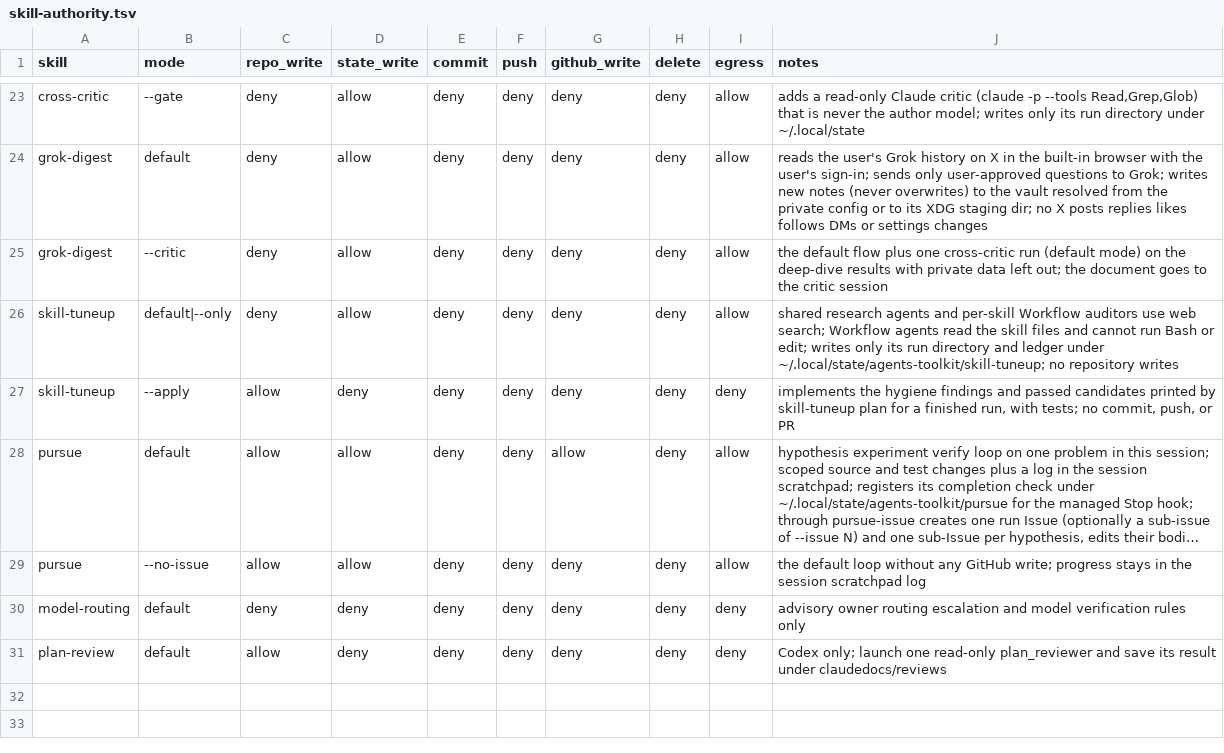
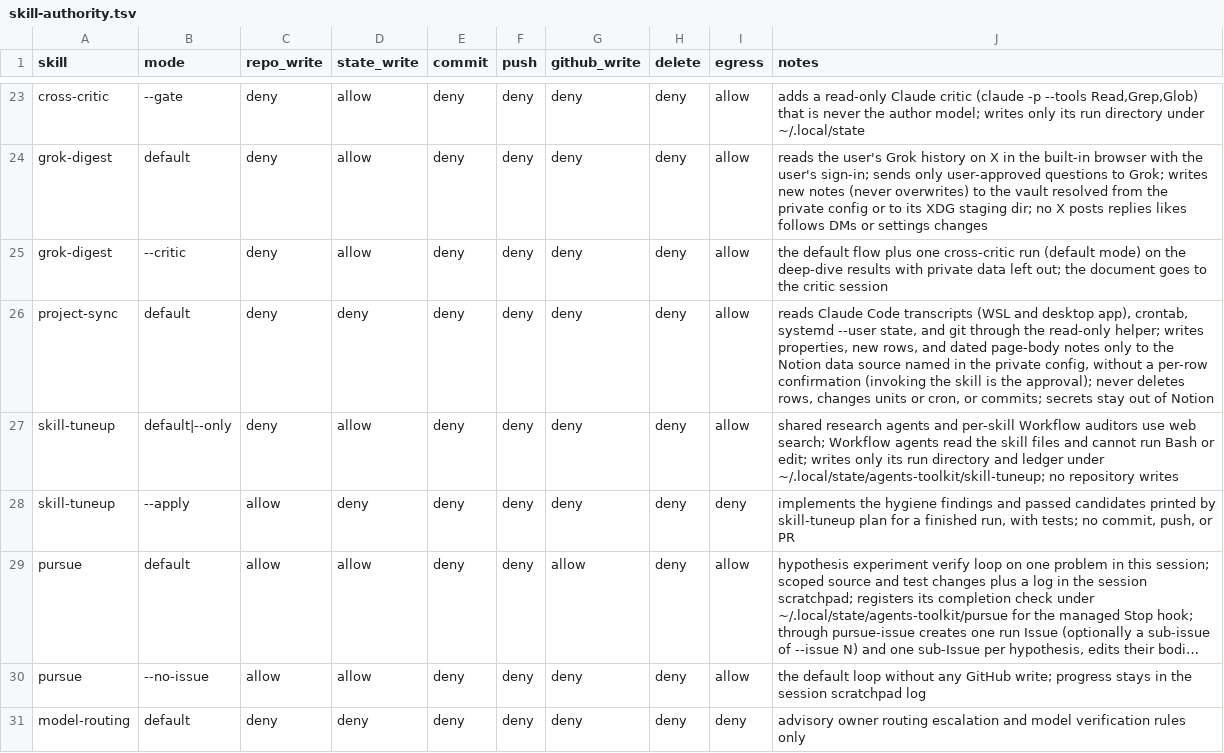
Before and after one commit to trow126/agents-toolkit, a TSV file: docs/contracts/skill-authority.tsv, drawn as a sheet; only a part is shown, gaps mark what is left out; the shorter side is filled out with more unchanged rows; long unchanged cells end in …; the diff names each change by its address in the sheet, - before the commit and + after, or states it on an @@ line.

```diff
--- a/docs/contracts/skill-authority.tsv
+++ b/docs/contracts/skill-authority.tsv
+row 26: project-sync | default | deny | deny | deny | deny | deny | deny | allow | reads Claude Code transcripts (WSL and desktop app), crontab, systemd --user state, and git through the read-only helper; writes properties, new rows, and dated page-body notes only to the Notion data source named in the private config, without a per-row confirmation (invoking the skill is the approval); never deletes rows, changes units or cron, or commits; secrets stay out of Notion
```
Also changed, not shown: docs/reports/inventory-elements.tsv, install/manifest.tsv, 9 other files.
